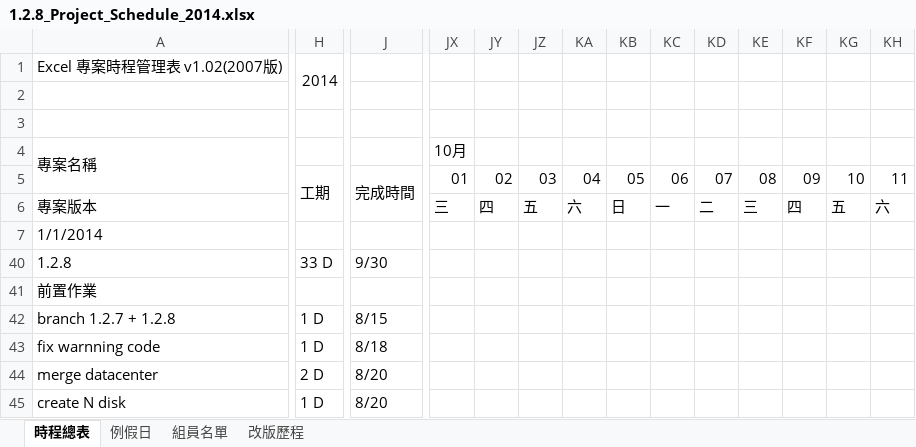
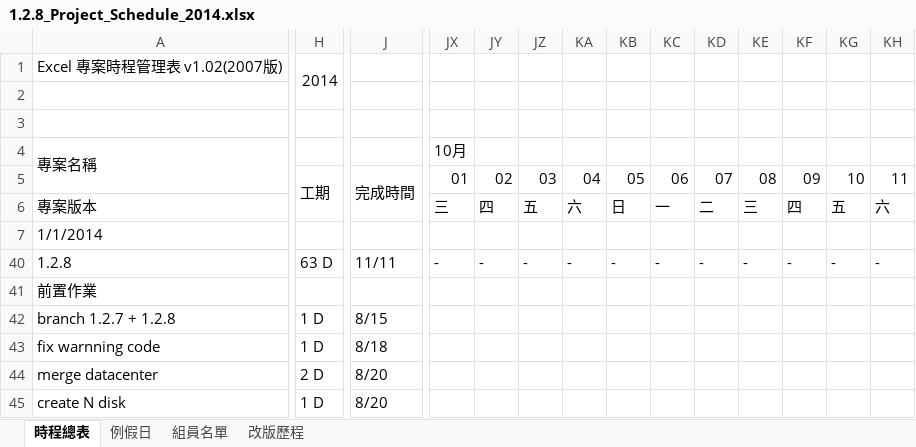
Before and after one commit to ChangChingHan/1.2.8, an Excel workbook: 1.2.8_Project_Schedule_2014.xlsx, sheet 時程總表, drawn as a sheet; only a part is shown, gaps mark what is left out; values as stored, in another font and other column widths than the file's, no cell formats; conditional formats not drawn; the diff covers the shown part only; the diff names each change by its address in the sheet, - before the commit and + after, or states it on an @@ line.

```diff
--- a/1.2.8_Project_Schedule_2014.xlsx (sheet 時程總表)
+++ b/1.2.8_Project_Schedule_2014.xlsx (sheet 時程總表)
-H40: 33 D
+H40: 63 D
-J40: 9/30
+J40: 11/11
-JX40: (empty)
+JX40: -
-JY40: (empty)
+JY40: -
-JZ40: (empty)
+JZ40: -
-KA40: (empty)
+KA40: -
-KB40: (empty)
+KB40: -
-KC40: (empty)
+KC40: -
-KD40: (empty)
+KD40: -
-KE40: (empty)
+KE40: -
-KF40: (empty)
+KF40: -
-KG40: (empty)
+KG40: -
-KH40: (empty)
+KH40: -
```
Also changed, not shown: 20 added rows, 20 removed rows and 32 edited cells elsewhere in this sheet, cell formats, 4 other files.
